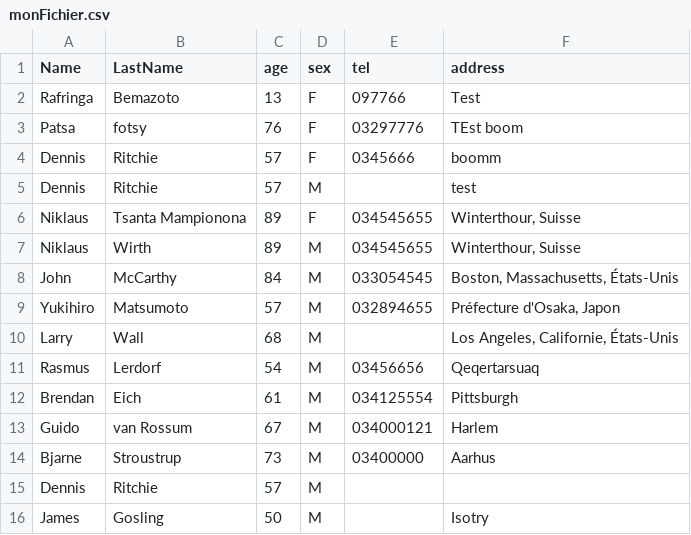
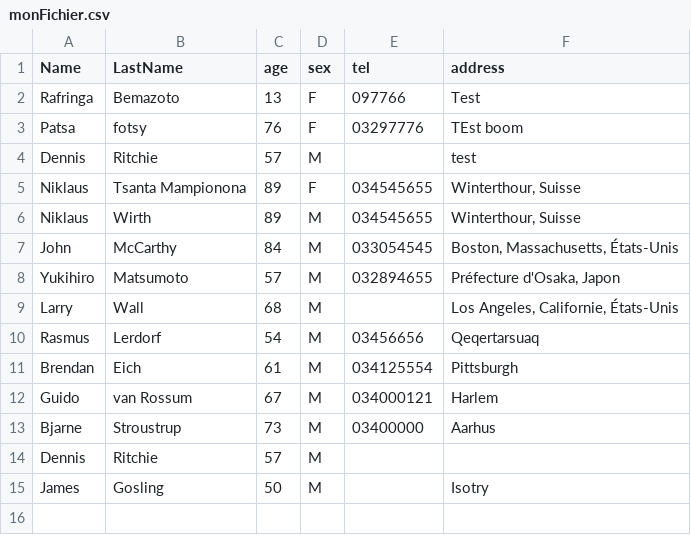
Before and after one commit to Mampionona33/Tp_php, a CSV file: csv/monFichier.csv, drawn as a sheet.

```diff
--- a/csv/monFichier.csv
+++ b/csv/monFichier.csv
@@ -3,3 +3,2 @@ Rafringa;Bemazoto;13;F;097766;Test
 Patsa;fotsy;76;F;03297776;TEst boom
-Dennis ;Ritchie;57;F;0345666;boomm
 Dennis ;Ritchie;57;M;;test
```
Also changed, not shown: 14 other files.
